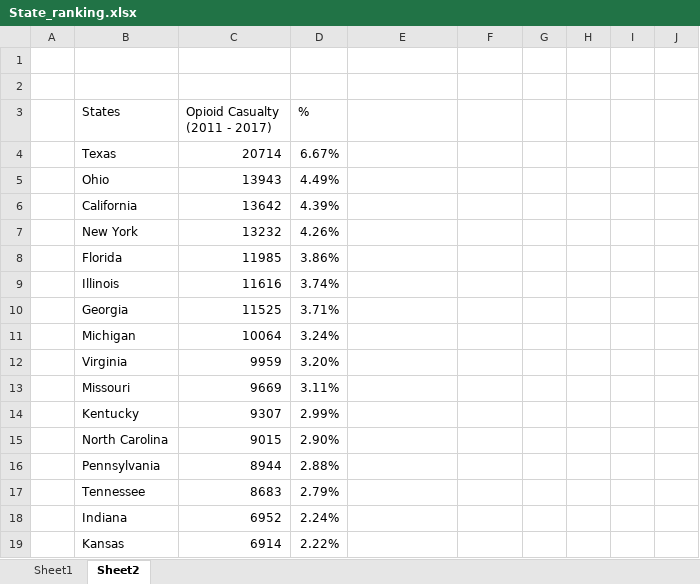
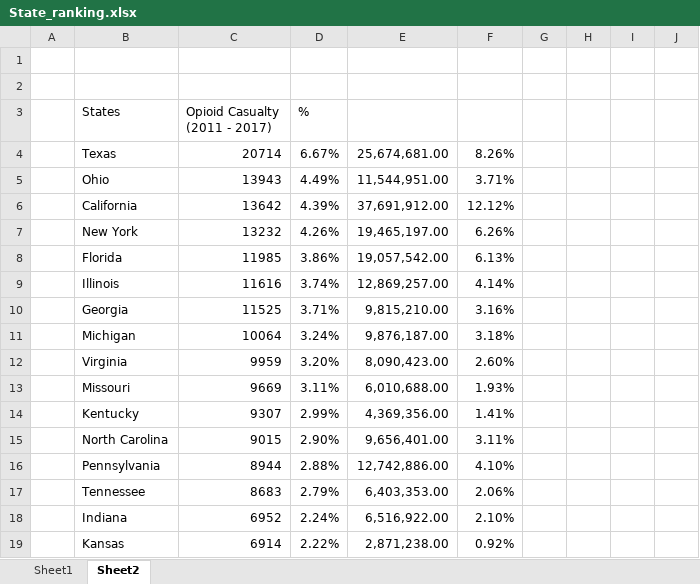
Before and after one commit to thesolecloset/Data-Wonders-Group-Project-1, an Excel workbook: State_ranking.xlsx, sheet Sheet2, drawn as a sheet; only a part is shown; values as stored, in another font and other column widths than the file's, no borders; the diff covers the shown part only; the diff names each change by its address in the sheet, - before the commit and + after, or states it on an @@ line.

Commit message:
Add files via upload

```diff
--- a/State_ranking.xlsx (sheet Sheet2)
+++ b/State_ranking.xlsx (sheet Sheet2)
-E4: (empty)
+E4: 25,674,681.00
-F4: (empty)
+F4: 8.26%
-E5: (empty)
+E5: 11,544,951.00
-F5: (empty)
+F5: 3.71%
-E6: (empty)
+E6: 37,691,912.00
-F6: (empty)
+F6: 12.12%
-E7: (empty)
+E7: 19,465,197.00
-F7: (empty)
+F7: 6.26%
-E8: (empty)
+E8: 19,057,542.00
-F8: (empty)
+F8: 6.13%
-E9: (empty)
+E9: 12,869,257.00
-F9: (empty)
+F9: 4.14%
-E10: (empty)
+E10: 9,815,210.00
-F10: (empty)
+F10: 3.16%
-E11: (empty)
+E11: 9,876,187.00
-F11: (empty)
+F11: 3.18%
-E12: (empty)
+E12: 8,090,423.00
-F12: (empty)
+F12: 2.60%
-E13: (empty)
+E13: 6,010,688.00
-F13: (empty)
+F13: 1.93%
-E14: (empty)
+E14: 4,369,356.00
-F14: (empty)
+F14: 1.41%
-E15: (empty)
+E15: 9,656,401.00
-F15: (empty)
+F15: 3.11%
-E16: (empty)
+E16: 12,742,886.00
-F16: (empty)
+F16: 4.10%
-E17: (empty)
+E17: 6,403,353.00
-F17: (empty)
+F17: 2.06%
-E18: (empty)
+E18: 6,516,922.00
-F18: (empty)
+F18: 2.10%
-E19: (empty)
+E19: 2,871,238.00
-F19: (empty)
+F19: 0.92%
```
Also changed, not shown: 1 added row and 69 edited cells elsewhere in this sheet.
